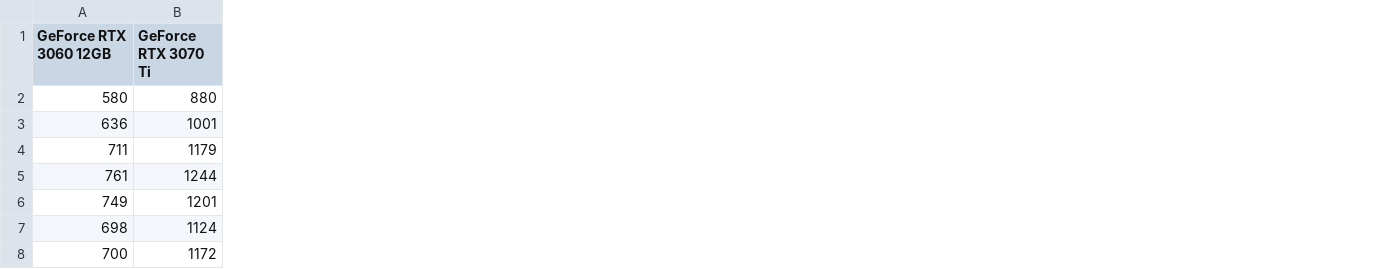
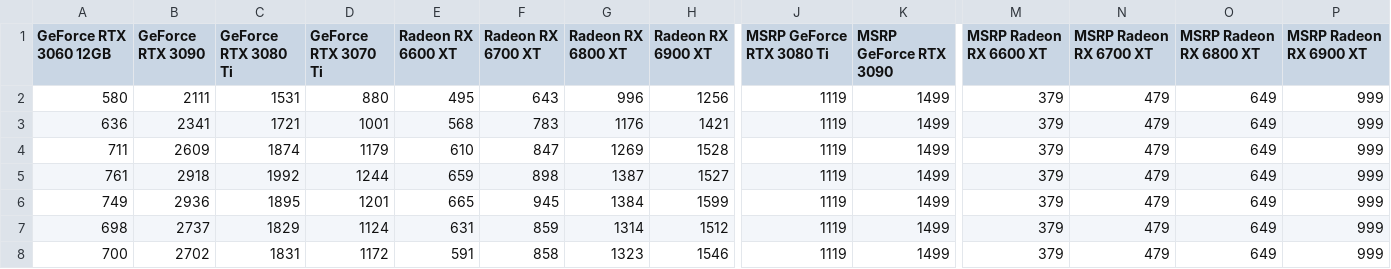
Before and after one commit to tlin41390/DataVizProject, a CSV file: CSV/linechartData/graphics.csv, drawn as a sheet; only a part is shown, gaps mark what is left out; the diff names each change by its address in the sheet, - before the commit and + after, or states it on an @@ line.

```diff
--- a/CSV/linechartData/graphics.csv
+++ b/CSV/linechartData/graphics.csv
+column B (GeForce RTX 3090), rows 2-8: 2111 | 2341 | 2609 | 2918 | 2936 | 2737 | 2702
+column C (GeForce RTX 3080 Ti), rows 2-8: 1531 | 1721 | 1874 | 1992 | 1895 | 1829 | 1831
+column E (Radeon RX 6600 XT), rows 2-8: 495 | 568 | 610 | 659 | 665 | 631 | 591
+column F (Radeon RX 6700 XT), rows 2-8: 643 | 783 | 847 | 898 | 945 | 859 | 858
+column G (Radeon RX 6800 XT), rows 2-8: 996 | 1176 | 1269 | 1387 | 1384 | 1314 | 1323
+column H (Radeon RX 6900 XT), rows 2-8: 1256 | 1421 | 1528 | 1527 | 1599 | 1512 | 1546
+column J (MSRP GeForce RTX 3080 Ti), rows 2-8: all 1119
+column K (MSRP GeForce RTX 3090), rows 2-8: all 1499
+column M (MSRP Radeon RX 6600 XT), rows 2-8: all 379
+column N (MSRP Radeon RX 6700 XT), rows 2-8: all 479
+column O (MSRP Radeon RX 6800 XT), rows 2-8: all 649
+column P (MSRP Radeon RX 6900 XT), rows 2-8: all 999
```
Also changed, not shown: CSV/condensed_ebay_prices.csv, CSV/linechartData/thirty_ninety.csv, 2 other files.
